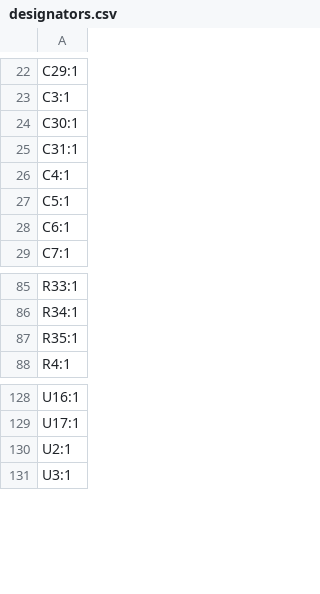
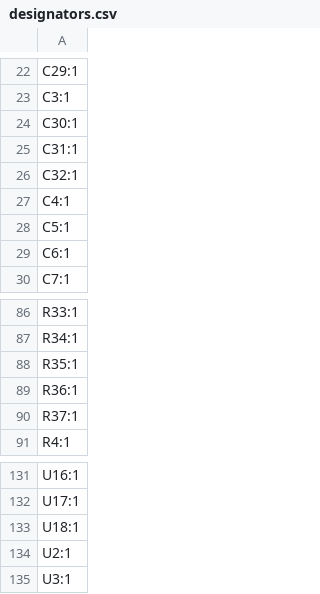
Before and after one commit to agkaminski/Pocket80, a CSV file: kicad/production/designators.csv, drawn as a sheet; only a part is shown, gaps mark what is left out.

```diff
--- a/kicad/production/designators.csv
+++ b/kicad/production/designators.csv
@@ -25,2 +25,3 @@ C30:1
 C31:1
+C32:1
 C4:1
@@ -87,2 +88,4 @@ R34:1
 R35:1
+R36:1
+R37:1
 R4:1
@@ -129,2 +132,3 @@ U16:1
 U17:1
+U18:1
 U2:1
```
Also changed, not shown: kicad/production/bom.csv, kicad/production/positions.csv, 14 other files.
